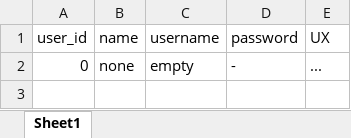
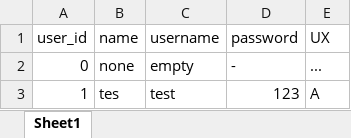
Before and after one commit to LuisFelipeTs/Python-projects, an Excel workbook: Basic-Py-Projects/basic_CRUD_in_py/data/user_data.xlsx, sheet Sheet1, drawn as a sheet; values as stored, in another font and other column widths than the file's, no borders; table styles not drawn; the diff names each change by its address in the sheet, - before the commit and + after, or states it on an @@ line.

```diff
--- a/Basic-Py-Projects/basic_CRUD_in_py/data/user_data.xlsx (sheet Sheet1)
+++ b/Basic-Py-Projects/basic_CRUD_in_py/data/user_data.xlsx (sheet Sheet1)
+row 3: 1 | tes | test | 123 | A
```
Also changed, not shown: 2 other files.
